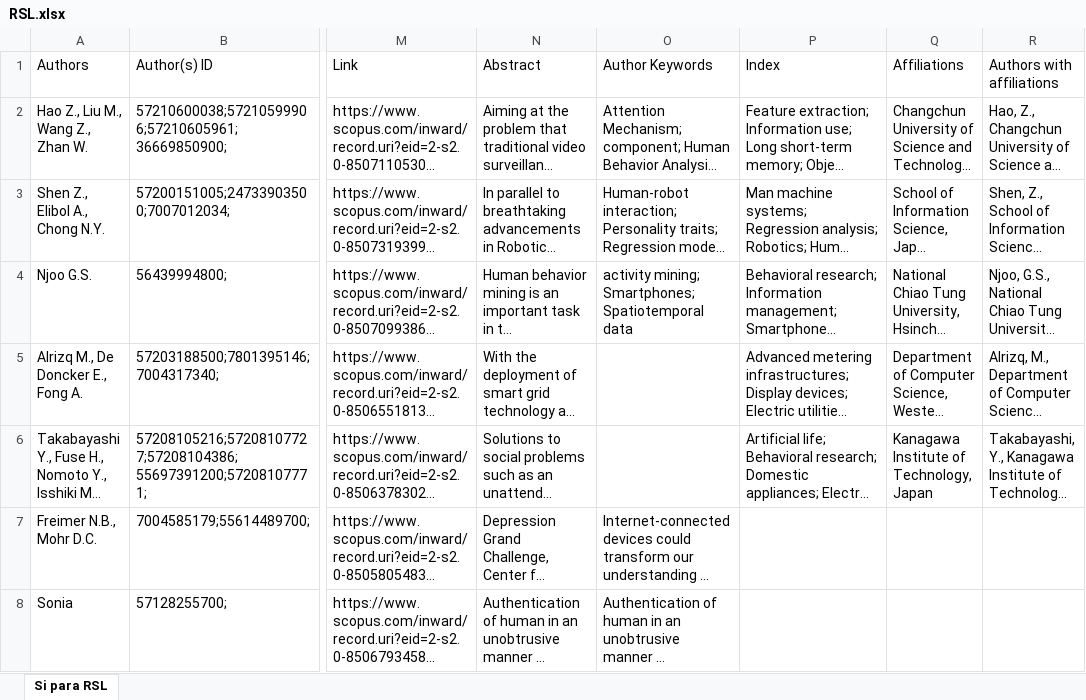
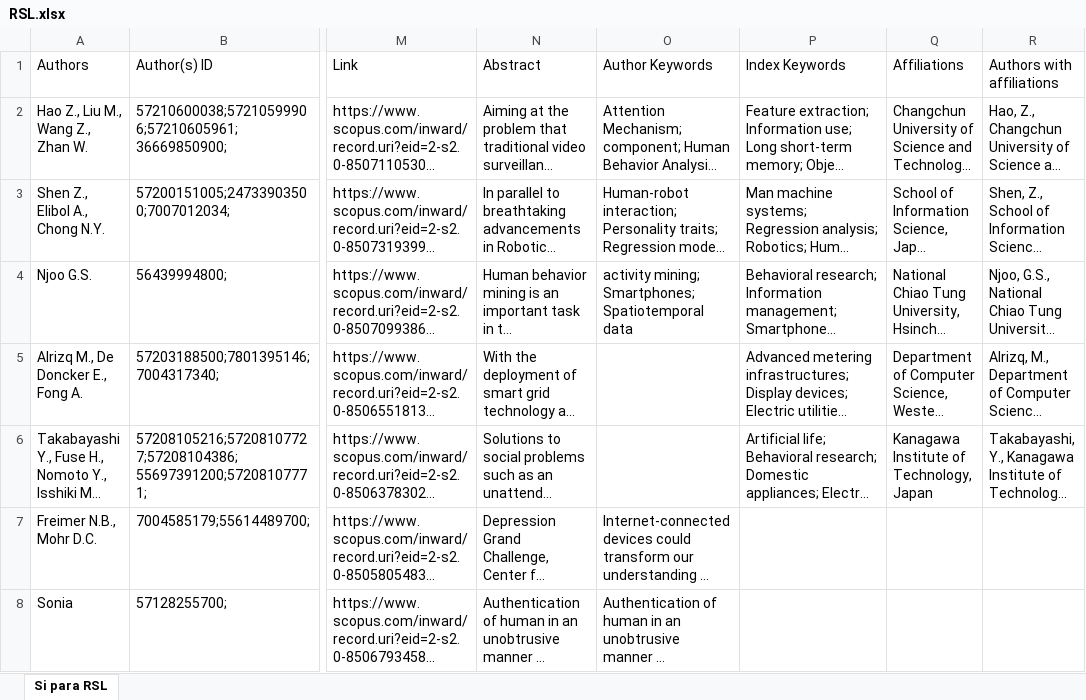
Before and after one commit to jdvelasq/techminer-old, an Excel workbook: data/papers/RSL.xlsx, sheet Si para RSL, drawn as a sheet; only a part is shown, gaps mark what is left out; long unchanged cells end in …; values as stored, in another font and other column widths than the file's, no borders; the diff names each change by its address in the sheet, - before the commit and + after, or states it on an @@ line.

```diff
--- a/data/papers/RSL.xlsx (sheet Si para RSL)
+++ b/data/papers/RSL.xlsx (sheet Si para RSL)
-P1: Index
+P1: Index Keywords
```
Also changed, not shown: 5 other files.
